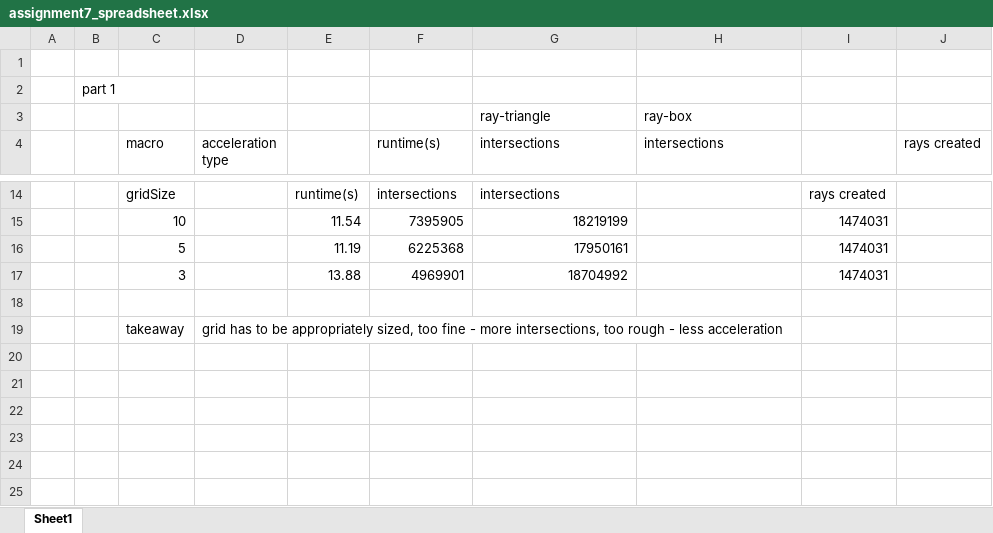
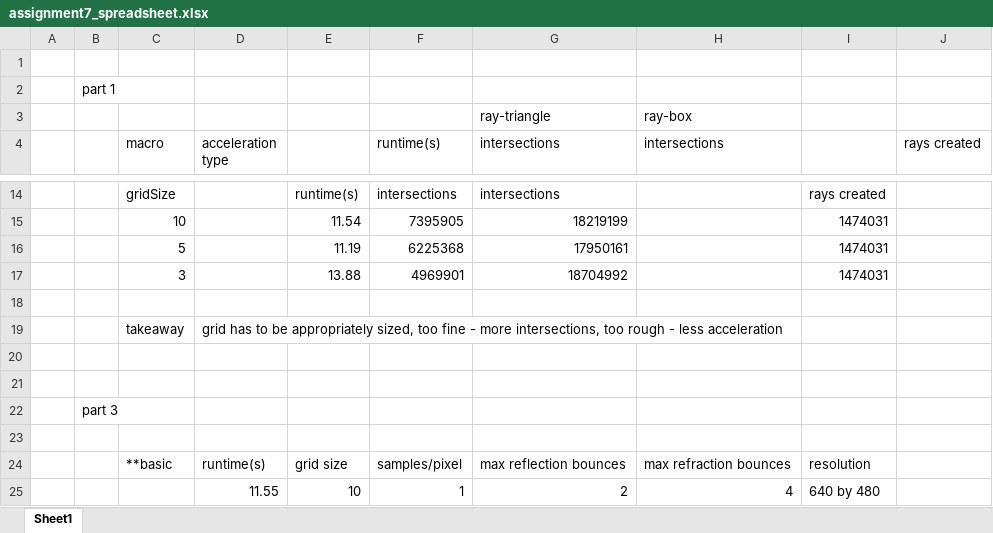
Before and after one commit to devilhtc/CS148-raytracer, an Excel workbook: assign7-results/assignment7_spreadsheet.xlsx, sheet Sheet1, drawn as a sheet; only a part is shown, gaps mark what is left out; values as stored, in another font and other column widths than the file's, no borders; the diff names each change by its address in the sheet, - before the commit and + after, or states it on an @@ line.

Commit message:
finished part 3 of assign7 (basic part). I will run larger raytrace to produce image with higher quality

```diff
--- a/assign7-results/assignment7_spreadsheet.xlsx (sheet Sheet1)
+++ b/assign7-results/assignment7_spreadsheet.xlsx (sheet Sheet1)
+row 20: (empty)
+row 21: (empty)
+row 22:  | part 3
+row 23: (empty)
+row 24:  |  | **basic | runtime(s) | grid size | samples/pixel | max reflection bounces | max refraction bounces | resolution
+row 25:  |  |  | 11.55 | 10 | 1 | 2 | 4 | 640 by 480
```
Also changed, not shown: 7 other files.
